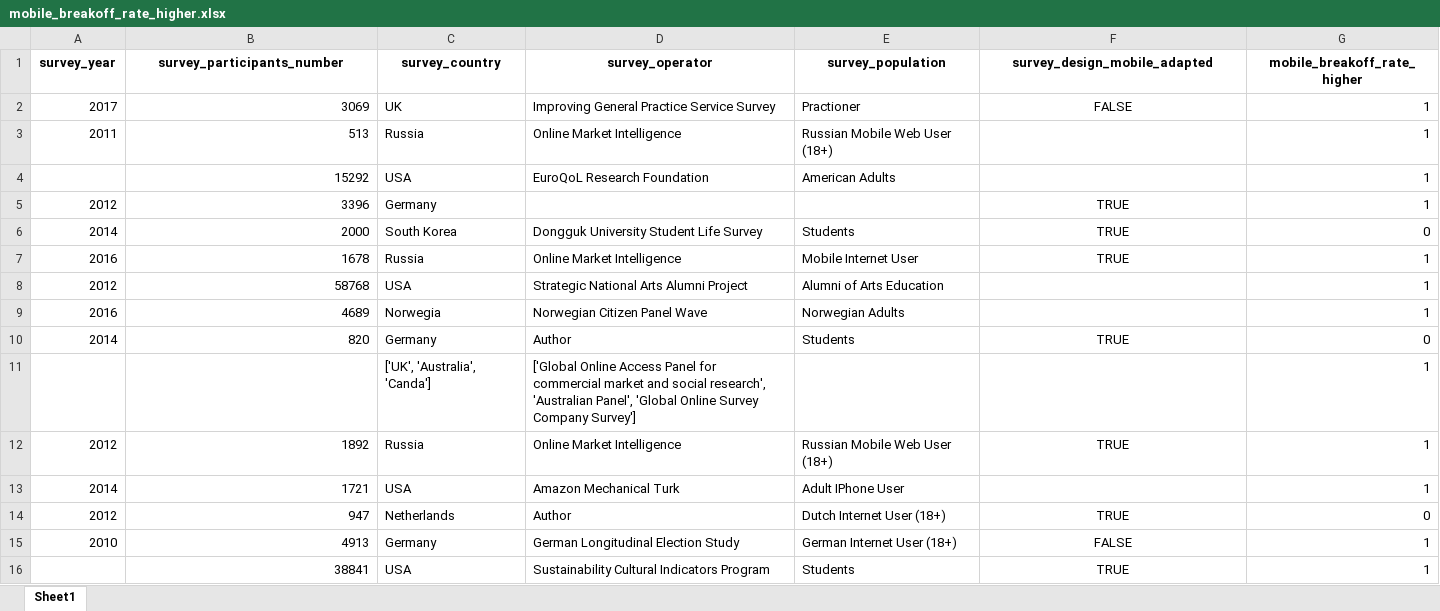
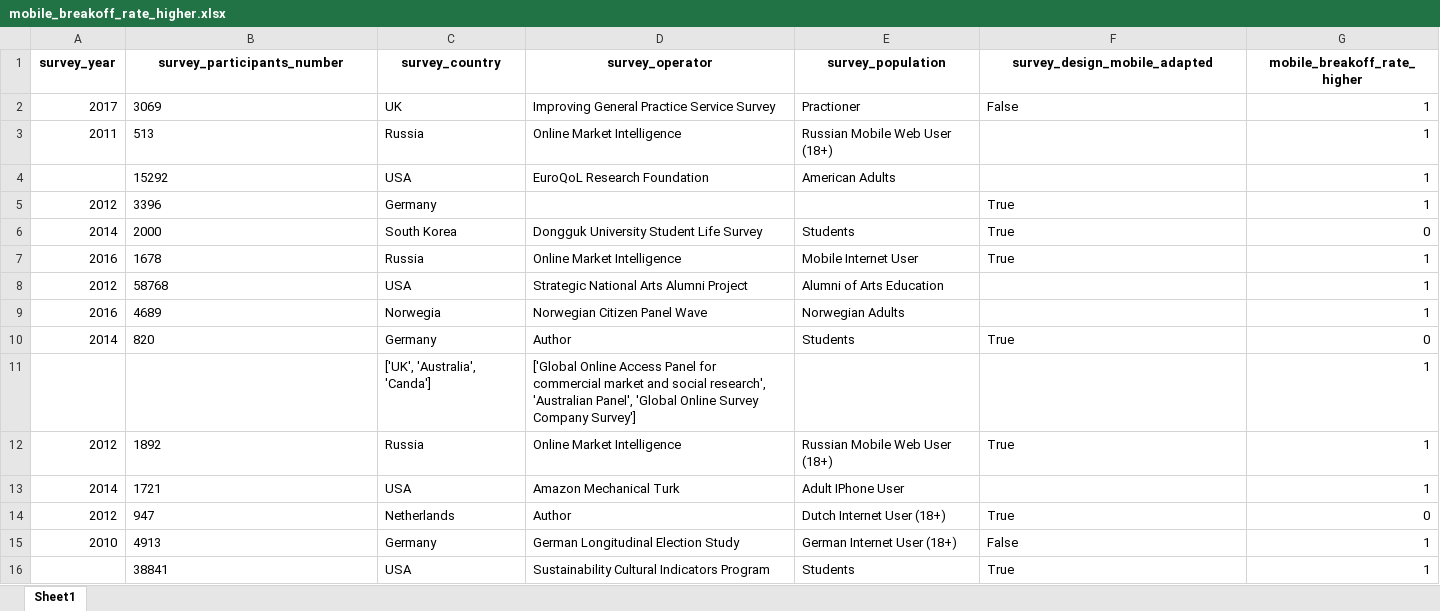
Before and after one commit to JakobLangenbahn/Smartphone_Web_Surveys_A_Systematic_Literature_Review, an Excel workbook: data/processed/mobile_breakoff_rate_higher.xlsx, sheet Sheet1, drawn as a sheet; values as stored, in another font and other column widths than the file's, no borders; the diff names each change by its address in the sheet, - before the commit and + after, or states it on an @@ line.

```diff
--- a/data/processed/mobile_breakoff_rate_higher.xlsx (sheet Sheet1)
+++ b/data/processed/mobile_breakoff_rate_higher.xlsx (sheet Sheet1)
-B2:B10 alignment: right
+B2:B10 alignment: left
-F2 (survey_design_mobile_adapted): FALSE
+F2 (survey_design_mobile_adapted): False
-F2 alignment: center
+F2 alignment: left
-F5:F7 (survey_design_mobile_adapted): TRUE
+F5:F7 (survey_design_mobile_adapted): True
-F5:F7 alignment: center
+F5:F7 alignment: left
-F10 (survey_design_mobile_adapted): TRUE
+F10 (survey_design_mobile_adapted): True
-F10 alignment: center
+F10 alignment: left
-B12:B16 alignment: right
+B12:B16 alignment: left
-F12 (survey_design_mobile_adapted): TRUE
+F12 (survey_design_mobile_adapted): True
-F12 alignment: center
+F12 alignment: left
-F14 (survey_design_mobile_adapted): TRUE
+F14 (survey_design_mobile_adapted): True
-F14:F16 alignment: center
+F14:F16 alignment: left
-F15 (survey_design_mobile_adapted): FALSE
+F15 (survey_design_mobile_adapted): False
-F16 (survey_design_mobile_adapted): TRUE
+F16 (survey_design_mobile_adapted): True
```
Also changed, not shown: data/processed/mobile_completion_time_higher.xlsx, data/processed/mobile_missing_items_rate_higher.xlsx, 4 other files.
